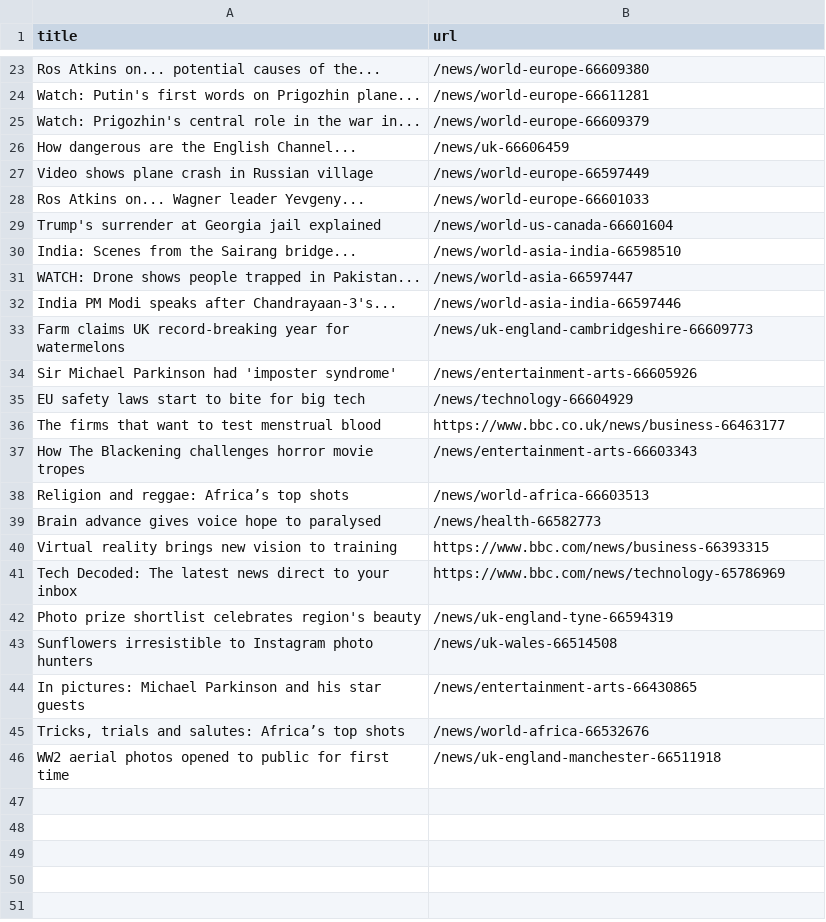
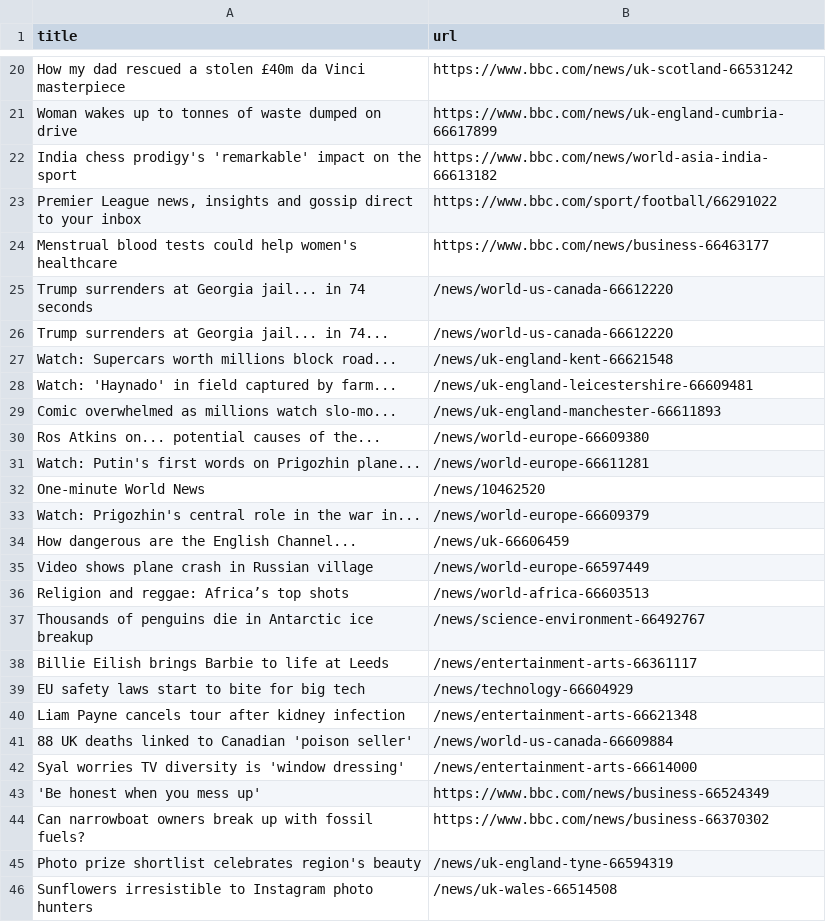
Before and after one commit to miotomita/automatic-scraper-bbc, a CSV file: bbc.csv, drawn as a sheet; only a part is shown, gaps mark what is left out; the shorter side is filled out with more unchanged rows; removed rows and columns are numbered as before the commit, all else as after; the diff covers the shown part only; the diff names each change by its address in the sheet, - before the commit and + after, or states it on an @@ line.

```diff
--- a/bbc.csv
+++ b/bbc.csv
+row 20: How my dad rescued a stolen £40m da Vinci masterpiece | https://www.bbc.com/news/uk-scotland-66531242
+row 21: Woman wakes up to tonnes of waste dumped on drive | https://www.bbc.com/news/uk-england-cumbria-66617899
+row 22: India chess prodigy's 'remarkable' impact on the sport | https://www.bbc.com/news/world-asia-india-66613182
+row 23: Premier League news, insights and gossip direct to your inbox | https://www.bbc.com/sport/football/66291022
+row 24: Menstrual blood tests could help women's healthcare | https://www.bbc.com/news/business-66463177
+row 25: Trump surrenders at Georgia jail... in 74 seconds | /news/world-us-canada-66612220
+row 26: Trump surrenders at Georgia jail... in 74... | /news/world-us-canada-66612220
+row 27: Watch: Supercars worth millions block road... | /news/uk-england-kent-66621548
+row 28: Watch: 'Haynado' in field captured by farm... | /news/uk-england-leicestershire-66609481
+row 29: Comic overwhelmed as millions watch slo-mo... | /news/uk-england-manchester-66611893
+row 32: One-minute World News | /news/10462520
-row 28: Ros Atkins on... Wagner leader Yevgeny... | /news/world-europe-66601033
-row 29: Trump's surrender at Georgia jail explained | /news/world-us-canada-66601604
-row 30: India: Scenes from the Sairang bridge... | /news/world-asia-india-66598510
-row 31: WATCH: Drone shows people trapped in Pakistan... | /news/world-asia-66597447
-row 32: India PM Modi speaks after Chandrayaan-3's... | /news/world-asia-india-66597446
-row 33: Farm claims UK record-breaking year for watermelons | /news/uk-england-cambridgeshire-66609773
-row 34: Sir Michael Parkinson had 'imposter syndrome' | /news/entertainment-arts-66605926
@@ row 38 moved to row 36: Religion and reggae: Africa’s top shots @@
@@ row 7 moved to row 37: Thousands of penguins die in Antarctic i… @@
+row 38: Billie Eilish brings Barbie to life at Leeds | /news/entertainment-arts-66361117
-row 36: The firms that want to test menstrual blood | https://www.bbc.co.uk/news/business-66463177
-row 37: How The Blackening challenges horror movie tropes | /news/entertainment-arts-66603343
-row 39: Brain advance gives voice hope to paralysed | /news/health-66582773
-row 40: Virtual reality brings new vision to training | https://www.bbc.com/news/business-66393315
-row 41: Tech Decoded: The latest news direct to your inbox | https://www.bbc.com/news/technology-65786969
+row 40: Liam Payne cancels tour after kidney infection | /news/entertainment-arts-66621348
+row 41: 88 UK deaths linked to Canadian 'poison seller' | /news/world-us-canada-66609884
+row 42: Syal worries TV diversity is 'window dressing' | /news/entertainment-arts-66614000
@@ row 20 moved to row 43: 'Be honest when you mess up' @@
@@ row 21 moved to row 44: Can narrowboat owners break up with foss… @@
```
Also changed, not shown: 15 added rows, 15 removed rows, 1 moved row and 2 edited cells elsewhere in this file.
